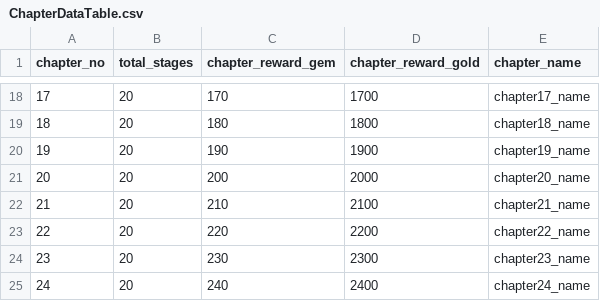
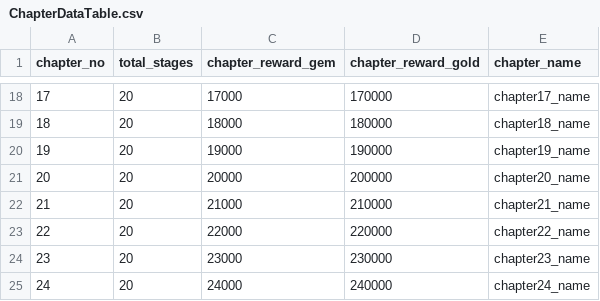
Before and after one commit to youngjun-111/Unity_System_Programing, a CSV file: Assets/Resources/DataTable/ChapterDataTable.csv, drawn as a sheet; only a part is shown, gaps mark what is left out; the diff covers the shown part only.

```diff
--- a/Assets/Resources/DataTable/ChapterDataTable.csv
+++ b/Assets/Resources/DataTable/ChapterDataTable.csv
@@ -18,8 +18,8 @@
-17,20,170,1700,chapter17_name
-18,20,180,1800,chapter18_name
-19,20,190,1900,chapter19_name
-20,20,200,2000,chapter20_name
-21,20,210,2100,chapter21_name
-22,20,220,2200,chapter22_name
-23,20,230,2300,chapter23_name
-24,20,240,2400,chapter24_name
+17,20,17000,170000,chapter17_name
+18,20,18000,180000,chapter18_name
+19,20,19000,190000,chapter19_name
+20,20,20000,200000,chapter20_name
+21,20,21000,210000,chapter21_name
+22,20,22000,220000,chapter22_name
+23,20,23000,230000,chapter23_name
+24,20,24000,240000,chapter24_name
```
Also changed, not shown: 32 edited cells elsewhere in this file.
